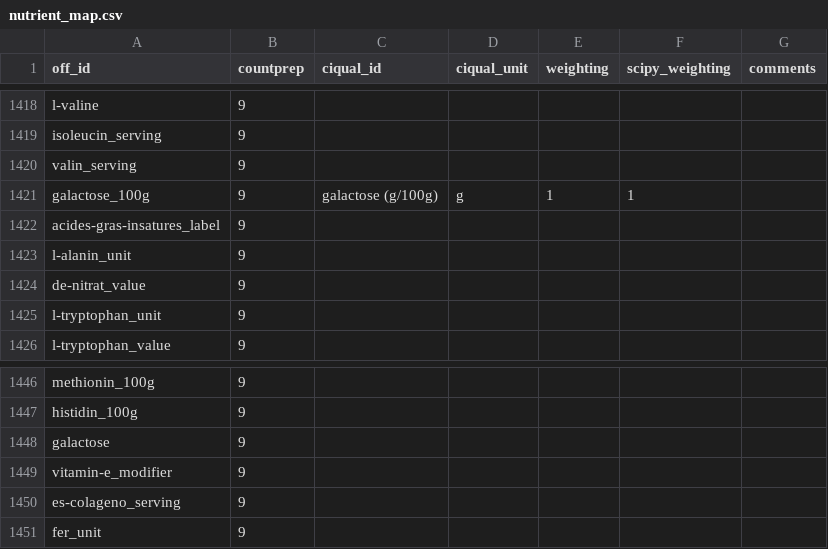
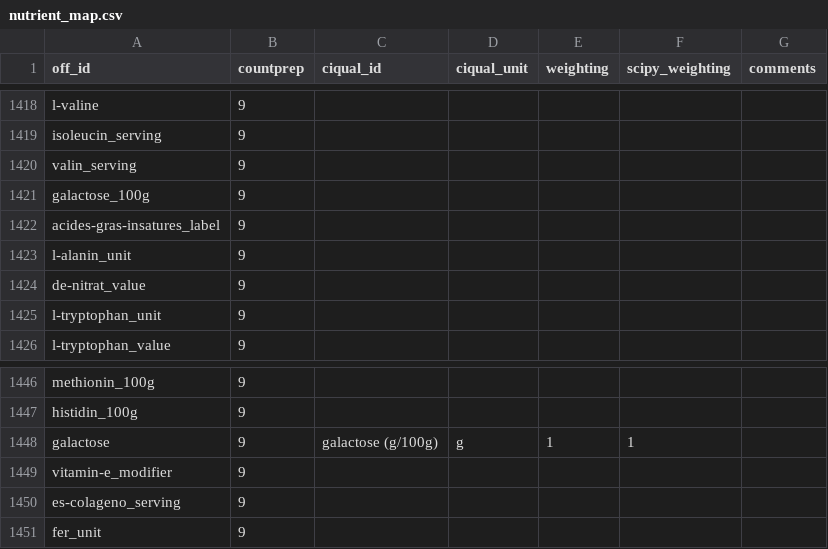
Before and after one commit to openfoodfacts/recipe-estimator, a CSV file: recipe_estimator/assets/nutrient_map.csv, drawn as a sheet; only a part is shown, gaps mark what is left out.

Commit message:
Fix galactose
Signed-off-by: John Gomersall <thegoms@gmail.com>

```diff
--- a/recipe_estimator/assets/nutrient_map.csv
+++ b/recipe_estimator/assets/nutrient_map.csv
@@ -1420,3 +1420,3 @@ isoleucin_serving,9,,,,,
 valin_serving,9,,,,,
-galactose_100g,9,galactose (g/100g),g,1,1,
+galactose_100g,9,,,,,
 acides-gras-insatures_label,9,,,,,
@@ -1447,3 +1447,3 @@ methionin_100g,9,,,,,
 histidin_100g,9,,,,,
-galactose,9,,,,,
+galactose,9,galactose (g/100g),g,1,1,
 vitamin-e_modifier,9,,,,,
```
Also changed, not shown: 1 other file.
